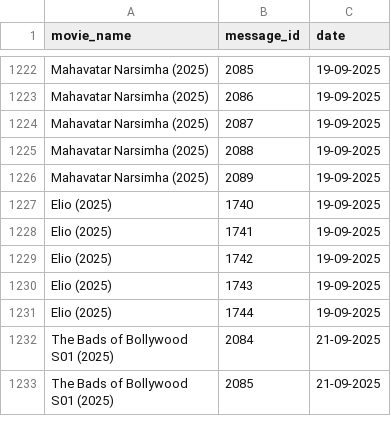
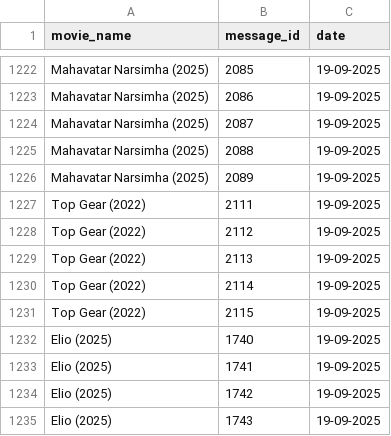
Before and after one commit to EntertainmentTadka786/telegram-bot, a CSV file: movies.csv, drawn as a sheet; only a part is shown, gaps mark what is left out; the shorter side is filled out with more unchanged rows.

Commit message:
movies.csv

```diff
--- a/movies.csv
+++ b/movies.csv
@@ -1226,2 +1226,7 @@ Mahavatar Narsimha (2025),2088,19-09-2025
 Mahavatar Narsimha (2025),2089,19-09-2025
+Top Gear (2022),2111,19-09-2025
+Top Gear (2022),2112,19-09-2025
+Top Gear (2022),2113,19-09-2025
+Top Gear (2022),2114,19-09-2025
+Top Gear (2022),2115,19-09-2025
 Elio (2025),1740,19-09-2025
```
